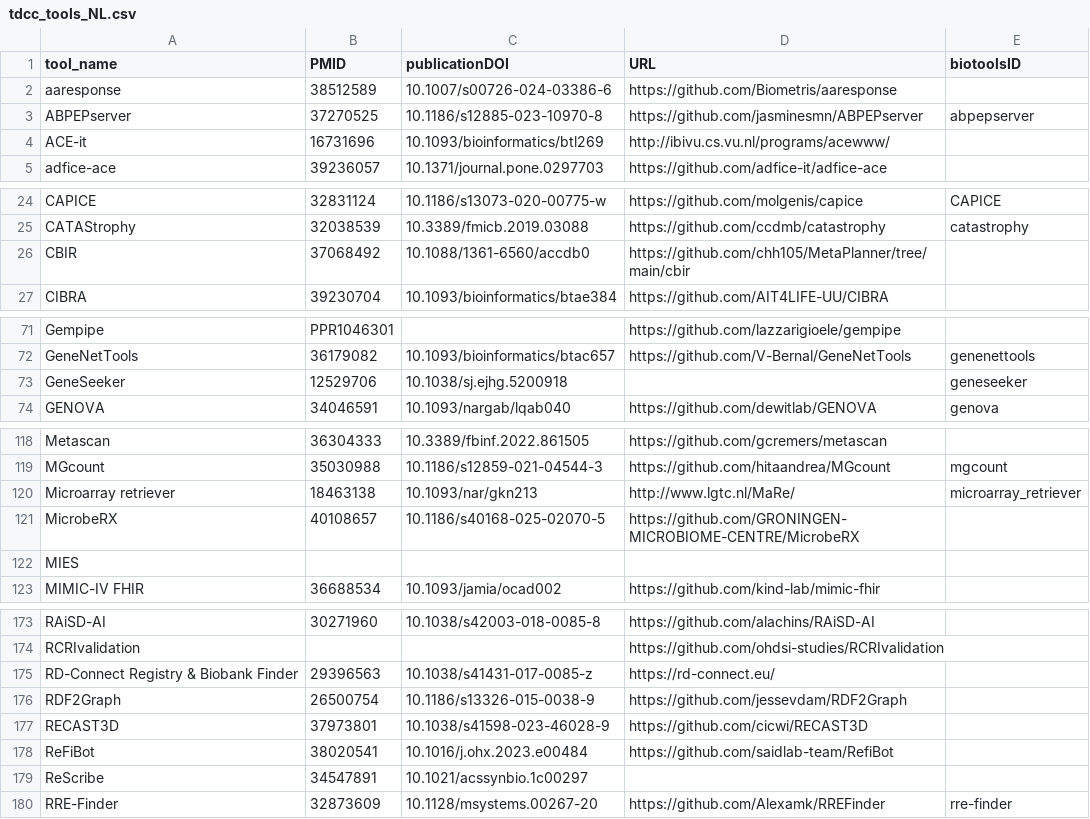
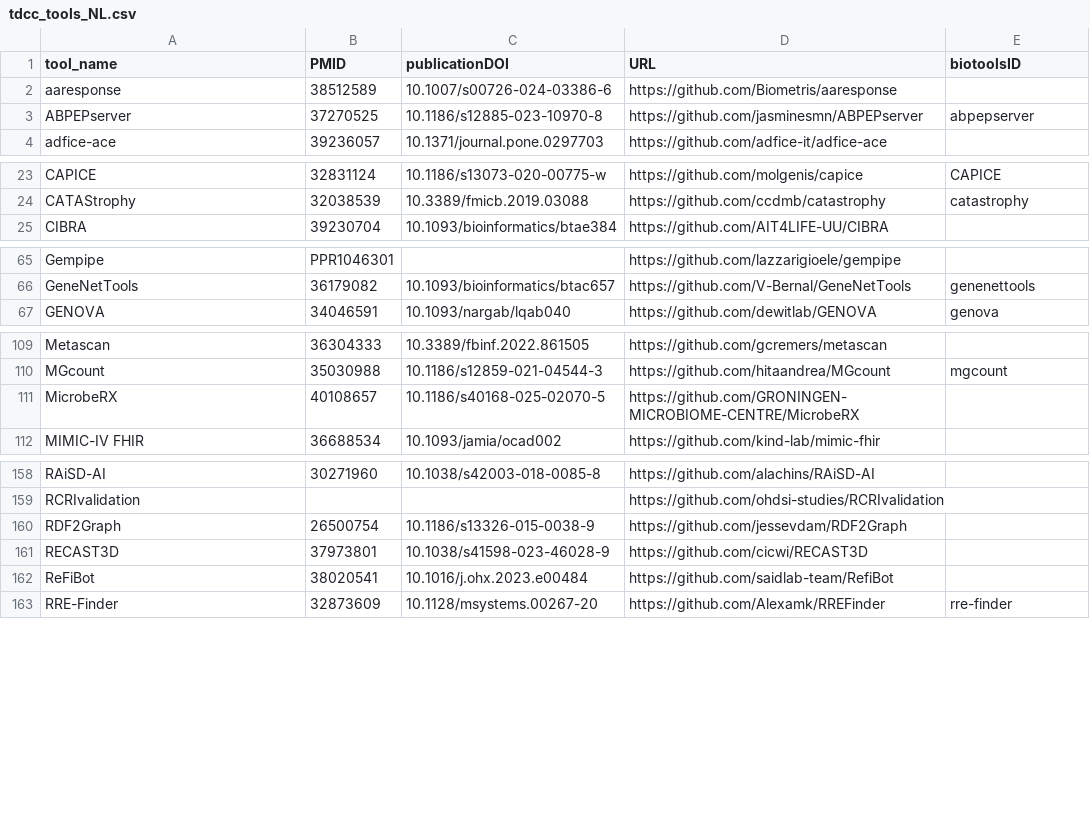
Before and after one commit to fair-toolbox/multi-modal-maturity-model, a CSV file: data/tdcc_tools_NL.csv, drawn as a sheet; only a part is shown, gaps mark what is left out; the diff covers the shown part only; the diff names each change by its address in the sheet, - before the commit and + after, or states it on an @@ line.

```diff
--- a/data/tdcc_tools_NL.csv
+++ b/data/tdcc_tools_NL.csv
-row 4: ACE-it | 16731696 | 10.1093/bioinformatics/btl269 | http://ibivu.cs.vu.nl/programs/acewww/
-row 26: CBIR | 37068492 | 10.1088/1361-6560/accdb0 | https://github.com/chh105/MetaPlanner/tree/main/cbir
-row 73: GeneSeeker | 12529706 | 10.1038/sj.ejhg.5200918 |  | geneseeker
-row 120: Microarray retriever | 18463138 | 10.1093/nar/gkn213 | http://www.lgtc.nl/MaRe/ | microarray_retriever
-row 122: MIES
-row 175: RD-Connect Registry & Biobank Finder | 29396563 | 10.1038/s41431-017-0085-z | https://rd-connect.eu/
-row 179: ReScribe | 34547891 | 10.1021/acssynbio.1c00297
```
Also changed, not shown: 12 removed rows and 1 edited cell elsewhere in this file.
